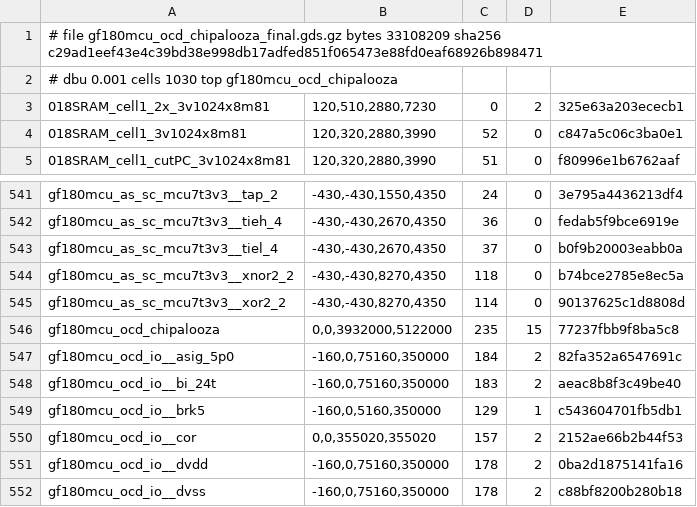
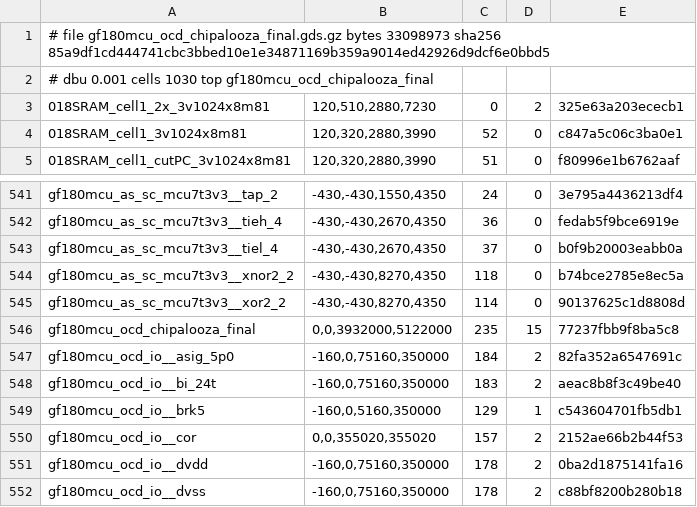
Before and after one commit to tatzelbrumm/gf180mcu_ocd_chipalooza, a TSV file: run-20261123T0029Z/cells.tsv, drawn as a sheet; only a part is shown, gaps mark what is left out.

```diff
--- a/run-20261123T0029Z/cells.tsv
+++ b/run-20261123T0029Z/cells.tsv
@@ -1,3 +1,3 @@
-# file gf180mcu_ocd_chipalooza_final.gds.gz bytes 33108209 sha256 c29ad1eef43e4c39bd38e998db17adfed851f065473e88fd0eaf68926b898471
-# dbu 0.001 cells 1030 top gf180mcu_ocd_chipalooza
+# file gf180mcu_ocd_chipalooza_final.gds.gz bytes 33098973 sha256 85a9df1cd444741cbc3bbed10e1e34871169b359a9014ed42926d9dcf6e0bbd5
+# dbu 0.001 cells 1030 top gf180mcu_ocd_chipalooza_final
 018SRAM_cell1_2x_3v1024x8m81	120,510,2880,7230	0	2	325e63a203ececb1
@@ -545,3 +545,3 @@ gf180mcu_as_sc_mcu7t3v3__xnor2_2	-430,-430,8270,4350	118	0	b74bce2785e8ec5a
 gf180mcu_as_sc_mcu7t3v3__xor2_2	-430,-430,8270,4350	114	0	90137625c1d8808d
-gf180mcu_ocd_chipalooza	0,0,3932000,5122000	235	15	77237fbb9f8ba5c8
+gf180mcu_ocd_chipalooza_final	0,0,3932000,5122000	235	15	77237fbb9f8ba5c8
 gf180mcu_ocd_io__asig_5p0	-160,0,75160,350000	184	2	82fa352a6547691c
```
Also changed, not shown: 2 other files.
